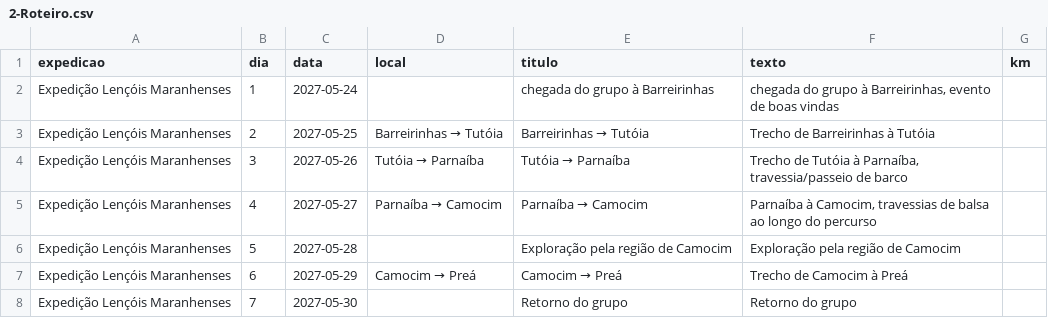
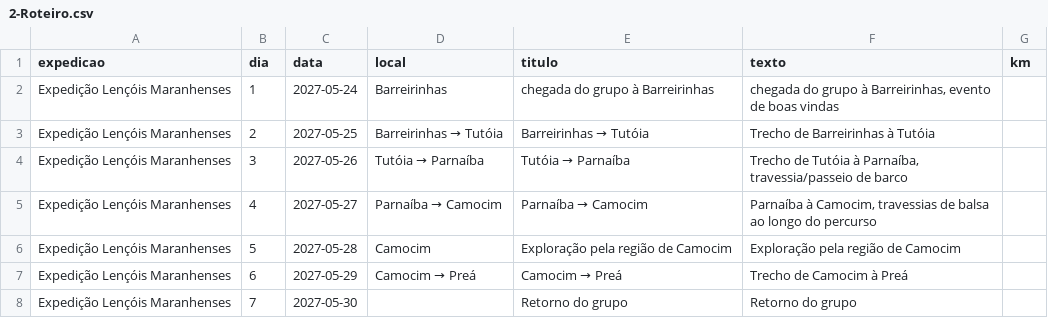
Before and after one commit to pethrus07/desbravando-site, a CSV file: cms/lencois-maranhenses/2-Roteiro.csv, drawn as a sheet.

```diff
--- a/cms/lencois-maranhenses/2-Roteiro.csv
+++ b/cms/lencois-maranhenses/2-Roteiro.csv
@@ -1,3 +1,3 @@
 expedicao,dia,data,local,titulo,texto,km
-Expedição Lençóis Maranhenses,1,2027-05-24,,chegada do grupo à Barreirinhas,"chegada do grupo à Barreirinhas, evento de boas vindas",
+Expedição Lençóis Maranhenses,1,2027-05-24,Barreirinhas,chegada do grupo à Barreirinhas,"chegada do grupo à Barreirinhas, evento de boas vindas",
 Expedição Lençóis Maranhenses,2,2027-05-25,Barreirinhas → Tutóia,Barreirinhas → Tutóia,Trecho de Barreirinhas à Tutóia,
@@ -5,3 +5,3 @@ Expedição Lençóis Maranhenses,3,2027-05-26,Tutóia → Parnaíba,Tutóia →
 Expedição Lençóis Maranhenses,4,2027-05-27,Parnaíba → Camocim,Parnaíba → Camocim,"Parnaíba à Camocim, travessias de balsa ao longo do percurso",
-Expedição Lençóis Maranhenses,5,2027-05-28,,Exploração pela região de Camocim,Exploração pela região de Camocim,
+Expedição Lençóis Maranhenses,5,2027-05-28,Camocim,Exploração pela região de Camocim,Exploração pela região de Camocim,
 Expedição Lençóis Maranhenses,6,2027-05-29,Camocim → Preá,Camocim → Preá,Trecho de Camocim à Preá,
```
Also changed, not shown: cms/lencois-maranhenses/1-Expedicoes.csv, 2 other files.
